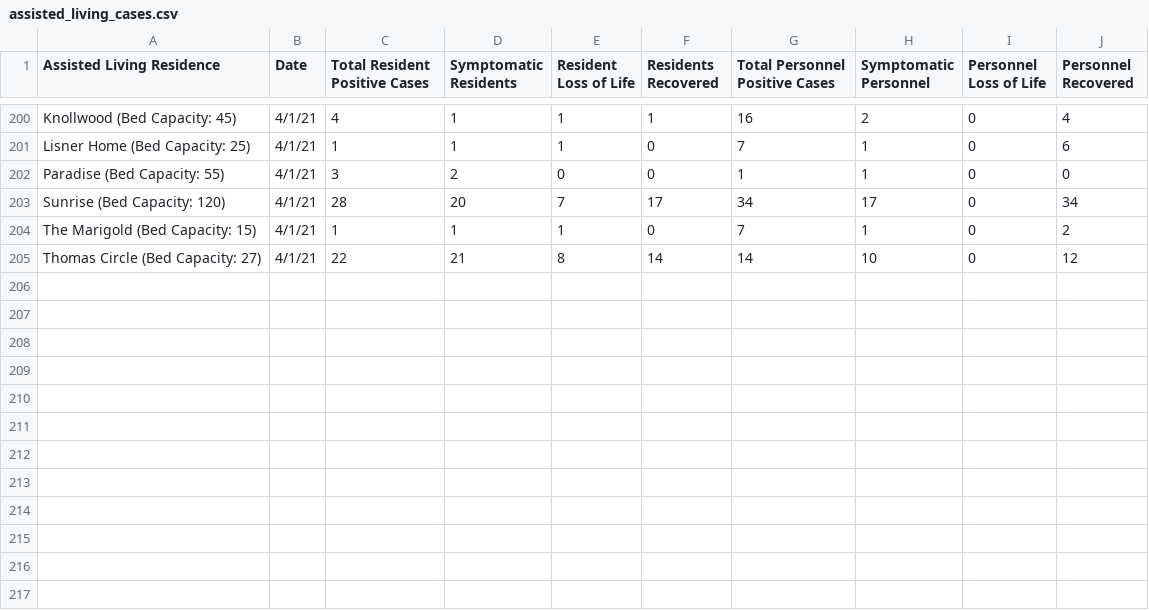
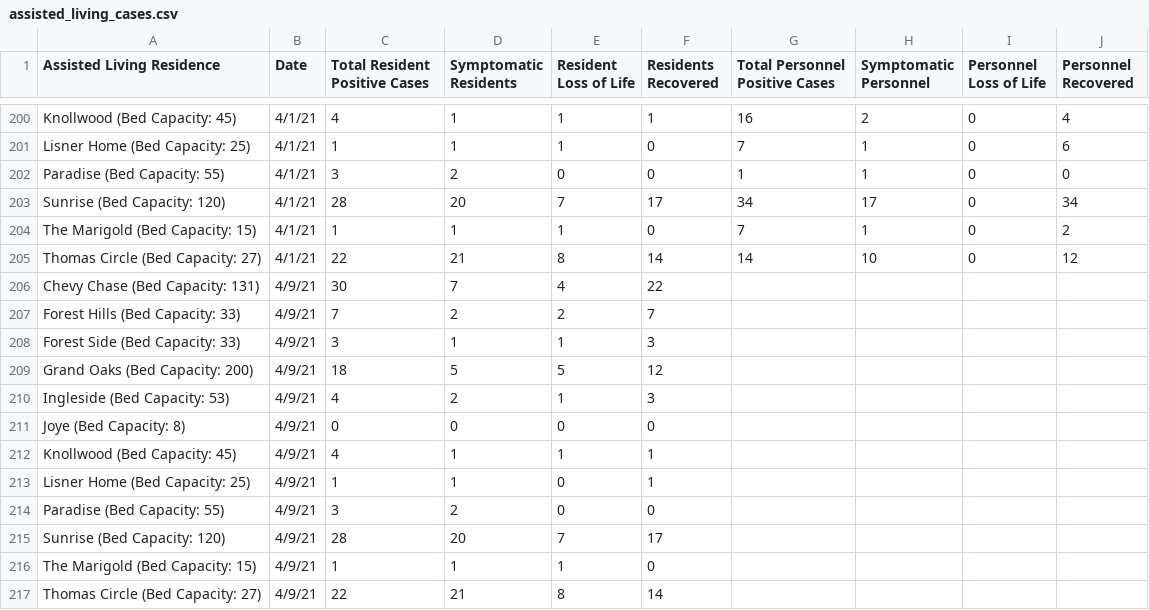
Before and after one commit to rstahlin/DC-COVID.github.io, a CSV file: assisted_living_cases.csv, drawn as a sheet; only a part is shown, gaps mark what is left out.

```diff
--- a/assisted_living_cases.csv
+++ b/assisted_living_cases.csv
@@ -205 +205,13 @@ The Marigold (Bed Capacity: 15),4/1/21,1,1,1,0,7,1,0,2
 Thomas Circle (Bed Capacity: 27),4/1/21,22,21,8,14,14,10,0,12
+Chevy Chase (Bed Capacity: 131),4/9/21,30,7,4,22,,,,
+Forest Hills (Bed Capacity: 33),4/9/21,7,2,2,7,,,,
+Forest Side (Bed Capacity: 33),4/9/21,3,1,1,3,,,,
+Grand Oaks (Bed Capacity: 200),4/9/21,18,5,5,12,,,,
+Ingleside (Bed Capacity: 53),4/9/21,4,2,1,3,,,,
+Joye (Bed Capacity: 8),4/9/21,0,0,0,0,,,,
+Knollwood (Bed Capacity: 45),4/9/21,4,1,1,1,,,,
+Lisner Home (Bed Capacity: 25),4/9/21,1,1,0,1,,,,
+Paradise (Bed Capacity: 55),4/9/21,3,2,0,0,,,,
+Sunrise (Bed Capacity: 120),4/9/21,28,20,7,17,,,,
+The Marigold (Bed Capacity: 15),4/9/21,1,1,1,0,,,,
+Thomas Circle (Bed Capacity: 27),4/9/21,22,21,8,14,,,,
```
Also changed, not shown: data.csv, school_cases.csv, 57 other files.
